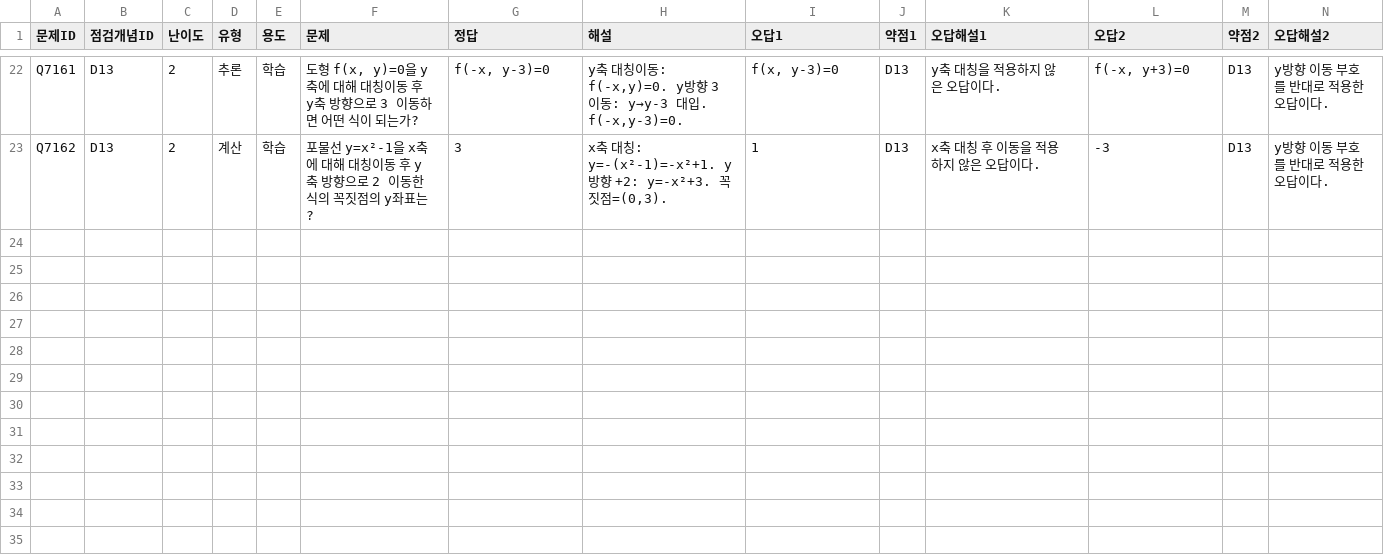
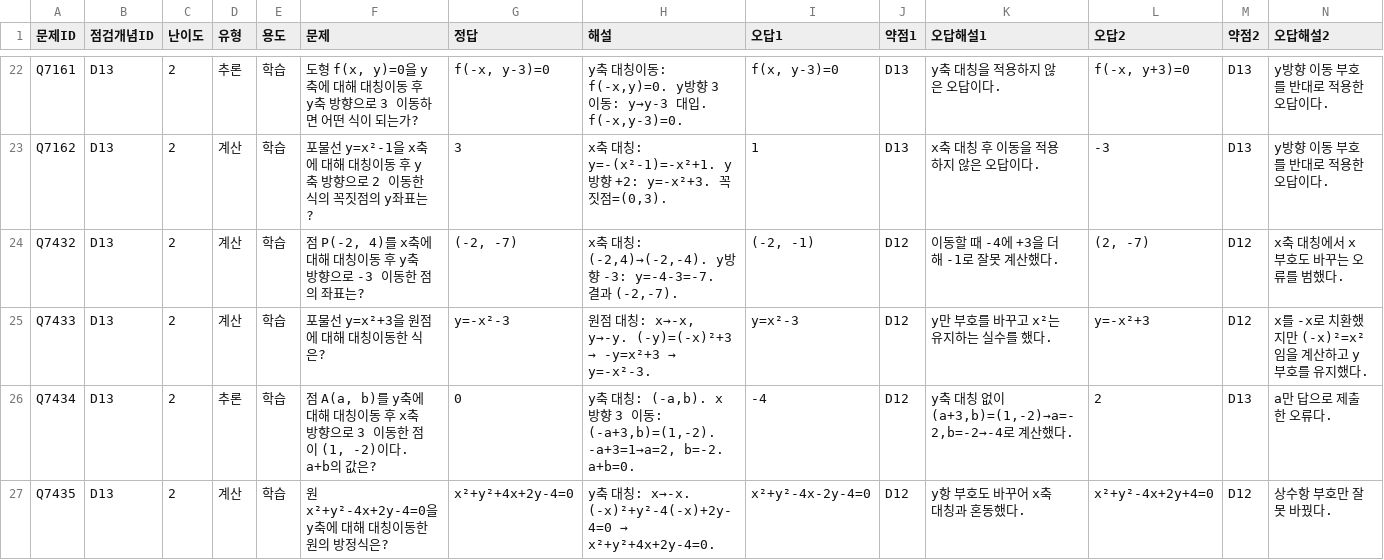
Before and after one commit to wataryu00-boop/math-diagnostic, a CSV file: problems/D13/2.csv, drawn as a sheet; only a part is shown, gaps mark what is left out; rows hold the shown columns only; the diff names each change by its address in the sheet, - before the commit and + after, or states it on an @@ line.

```diff
--- a/problems/D13/2.csv
+++ b/problems/D13/2.csv
+row 24: Q7432 | D13 | 2 | 계산 | 학습 | 점 P(-2, 4)를 x축에 대해 대칭이동 후 y축 방향으로 -3 이동한 점의 좌표는? | (-2, -7) | x축 대칭: (-2,4)→(-2,-4). y방향 -3: y=-4-3=-7. 결과 (-2,-7). | (-2, -1) | D12 | 이동할 때 -4에 +3을 더해 -1로 잘못 계산했다. | (2, -7) | D12 | x축 대칭에서 x 부호도 바꾸는 오류를 범했다.
+row 25: Q7433 | D13 | 2 | 계산 | 학습 | 포물선 y=x²+3을 원점에 대해 대칭이동한 식은? | y=-x²-3 | 원점 대칭: x→-x, y→-y. (-y)=(-x)²+3 → -y=x²+3 → y=-x²-3. | y=x²-3 | D12 | y만 부호를 바꾸고 x²는 유지하는 실수를 했다. | y=-x²+3 | D12 | x를 -x로 치환했지만 (-x)²=x²임을 계산하고 y 부호를 유지했다.
+row 26: Q7434 | D13 | 2 | 추론 | 학습 | 점 A(a, b)를 y축에 대해 대칭이동 후 x축 방향으로 3 이동한 점이 (1, -2)이다. a+b의 값은? | 0 | y축 대칭: (-a,b). x방향 3 이동: (-a+3,b)=(1,-2). -a+3=1→a=2, b=-2. a+b=0. | -4 | D12 | y축 대칭 없이 (a+3,b)=(1,-2)→a=-2,b=-2→-4로 계산했다. | 2 | D13 | a만 답으로 제출한 오류다.
+row 27: Q7435 | D13 | 2 | 계산 | 학습 | 원 x²+y²-4x+2y-4=0을 y축에 대해 대칭이동한 원의 방정식은? | x²+y²+4x+2y-4=0 | y축 대칭: x→-x. (-x)²+y²-4(-x)+2y-4=0 → x²+y²+4x+2y-4=0. | x²+y²-4x-2y-4=0 | D12 | y항 부호도 바꾸어 x축 대칭과 혼동했다. | x²+y²-4x+2y+4=0 | D12 | 상수항 부호만 잘못 바꿨다.
```
Also changed, not shown: problems/D13/3.csv, problems/L02/1.csv, 16 other files.
